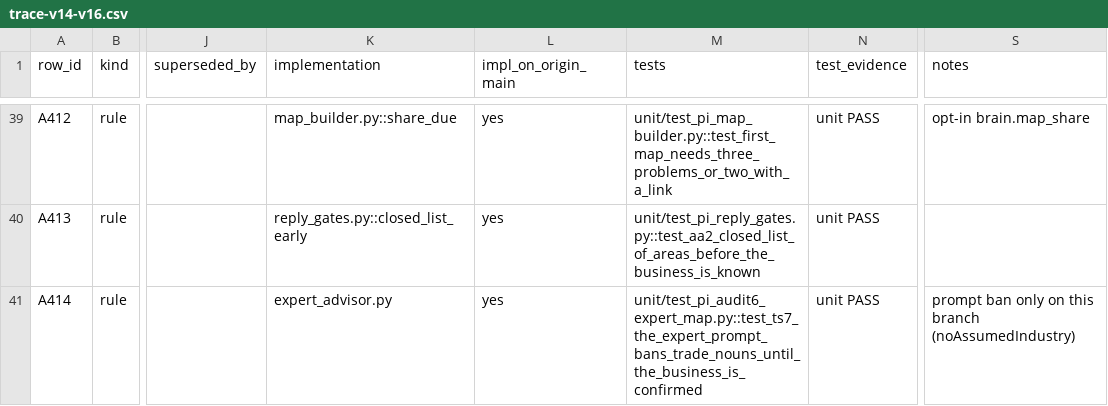
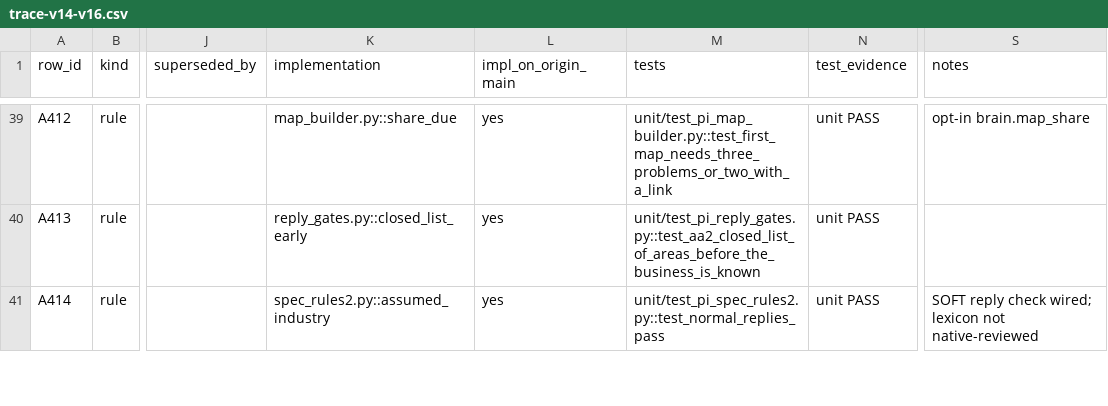
Before and after one commit to workzap-ai/unified-business-platform, a CSV file: docs/pi-saas/trace/trace-v14-v16.csv, drawn as a sheet; only a part is shown, gaps mark what is left out; the diff covers the shown part only; the diff names each change by its address in the sheet, - before the commit and + after, or states it on an @@ line.

```diff
--- a/docs/pi-saas/trace/trace-v14-v16.csv
+++ b/docs/pi-saas/trace/trace-v14-v16.csv
-K41 (implementation): expert_advisor.py
+K41 (implementation): spec_rules2.py::assumed_industry
-M41 (tests): unit/test_pi_audit6_expert_map.py::test_ts7_the_expert_prompt_bans_trade_nouns_until_the_business_is_confirmed
+M41 (tests): unit/test_pi_spec_rules2.py::test_normal_replies_pass
-S41 (notes): prompt ban only on this branch (noAssumedIndustry)
+S41 (notes): SOFT reply check wired; lexicon not native-reviewed
```
Also changed, not shown: 18 edited cells elsewhere in this file, 6 other files.
